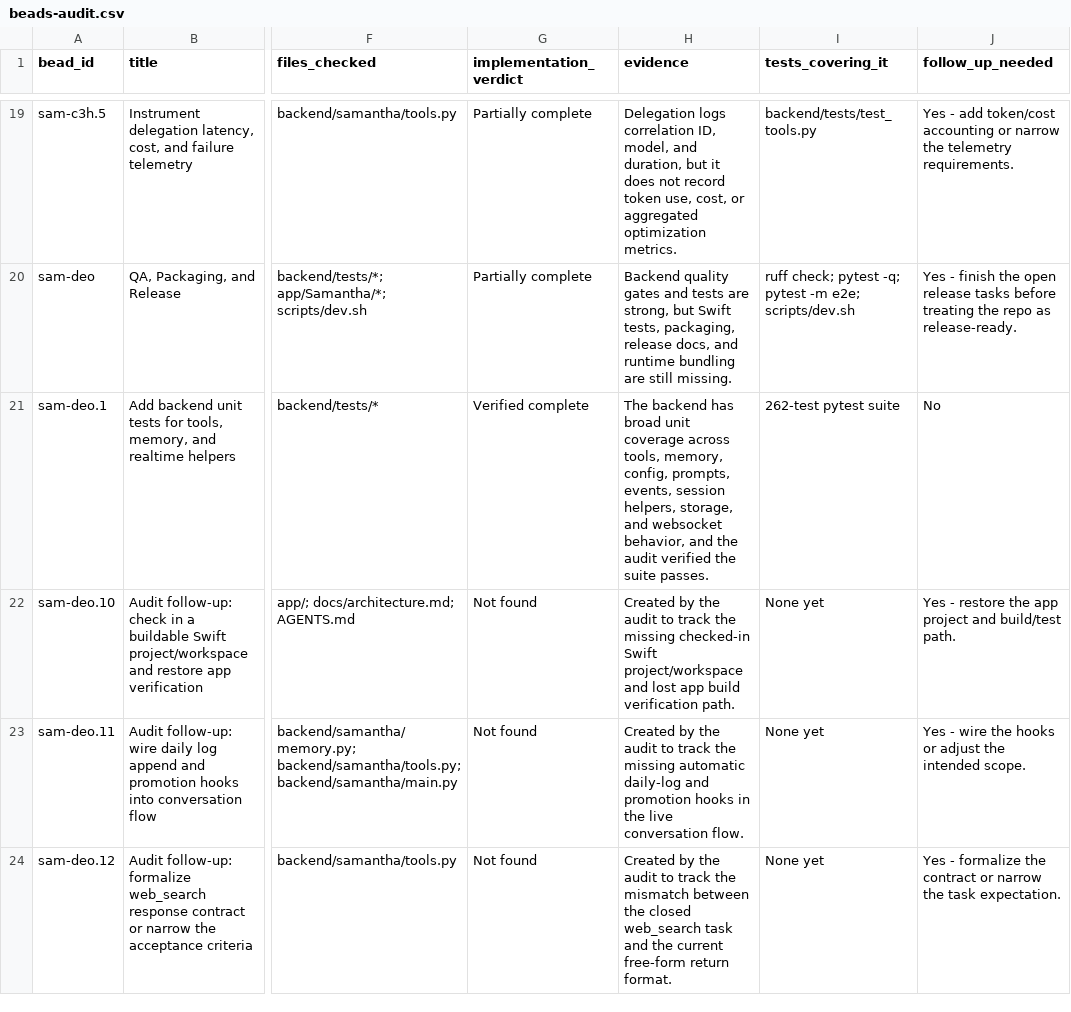
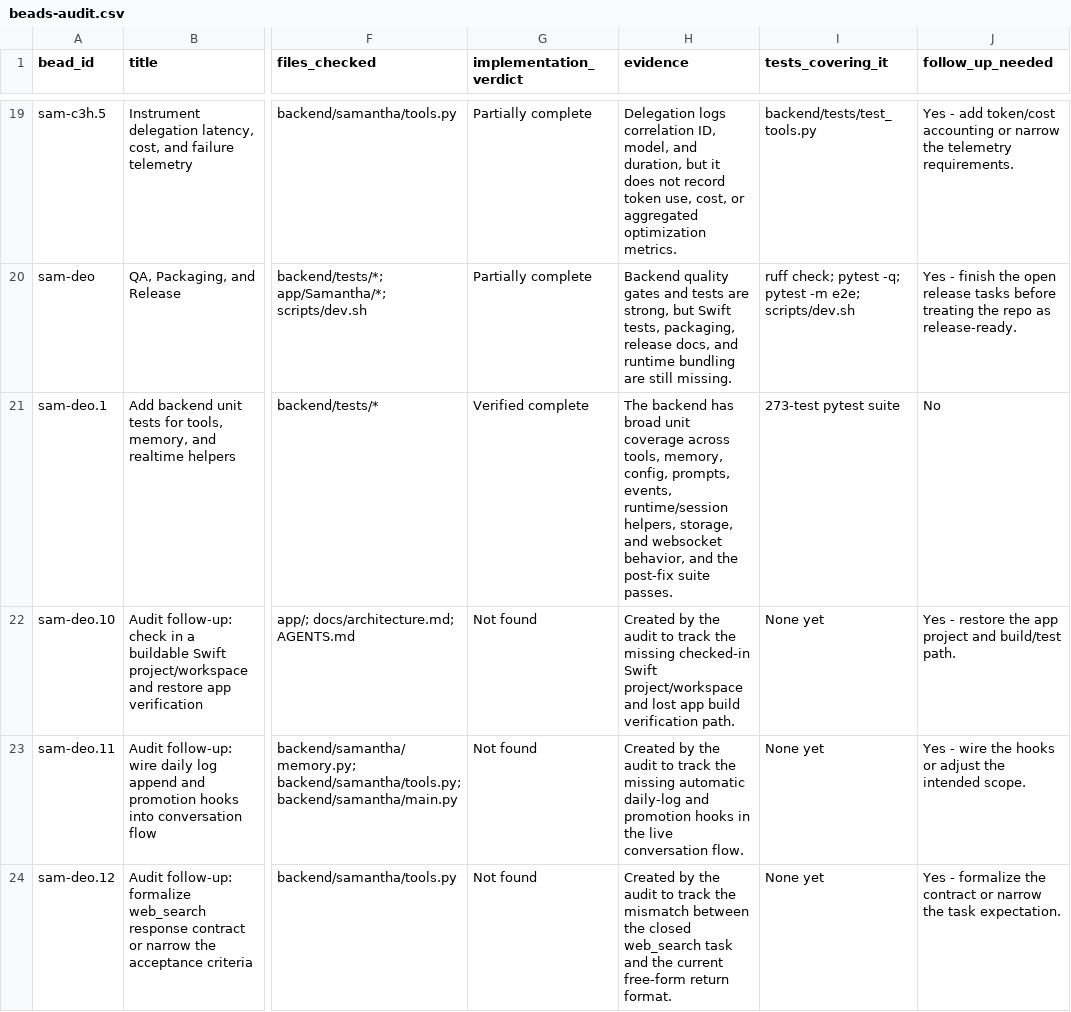
Before and after one commit to thebrownproject/samantha, a CSV file: beads-audit.csv, drawn as a sheet; only a part is shown, gaps mark what is left out; the diff covers the shown part only; the diff names each change by its address in the sheet, - before the commit and + after, or states it on an @@ line.

Commit message:
Wire backend realtime session runtime and approval flow

```diff
--- a/beads-audit.csv
+++ b/beads-audit.csv
-H21 (evidence): …prompts, events, session helpers, storage, and websocket behavior, and the audit verified the suite passes.
+H21 (evidence): …prompts, events, runtime/session helpers, storage, and websocket behavior, and the post-fix suite passes.
-I21 (tests_covering_it): 262-test pytest suite
+I21 (tests_covering_it): 273-test pytest suite
```
Also changed, not shown: 45 edited cells elsewhere in this file, 19 other files.
